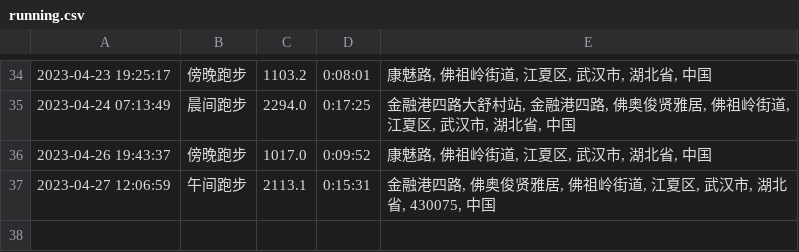
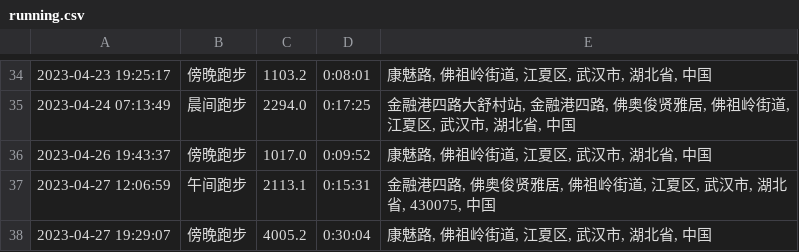
Before and after one commit to yihong0618/running_page, a CSV file: assets/running.csv, drawn as a sheet; only a part is shown, gaps mark what is left out; the diff names each change by its address in the sheet, - before the commit and + after, or states it on an @@ line.

```diff
--- a/assets/running.csv
+++ b/assets/running.csv
+row 38: 2023-04-27 19:29:07 | 傍晚跑步 | 4005.2 | 0:30:04 | 康魅路, 佛祖岭街道, 江夏区, 武汉市, 湖北省, 中国
```
Also changed, not shown: 5 other files.
